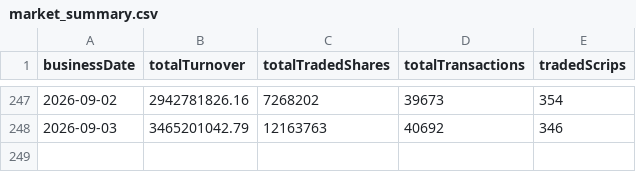
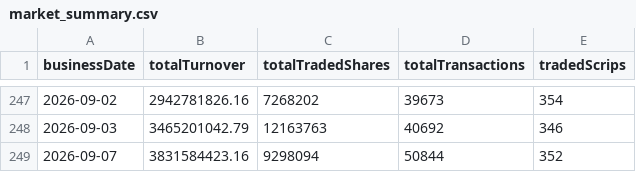
Before and after one commit to Aabaran7/nepse-forecast, a CSV file: data-mirror/archive/market_summary.csv, drawn as a sheet; only a part is shown, gaps mark what is left out.

```diff
--- a/data-mirror/archive/market_summary.csv
+++ b/data-mirror/archive/market_summary.csv
@@ -248 +248,2 @@ businessDate,totalTurnover,totalTradedShares,totalTransactions,tradedScrips
 2026-09-03,3465201042.79,12163763,40692,346
+2026-09-07,3831584423.16,9298094,50844,352
```
Also changed, not shown: data-mirror/archive/_manifest.csv, data-mirror/archive/indices.csv, 7 other files.
